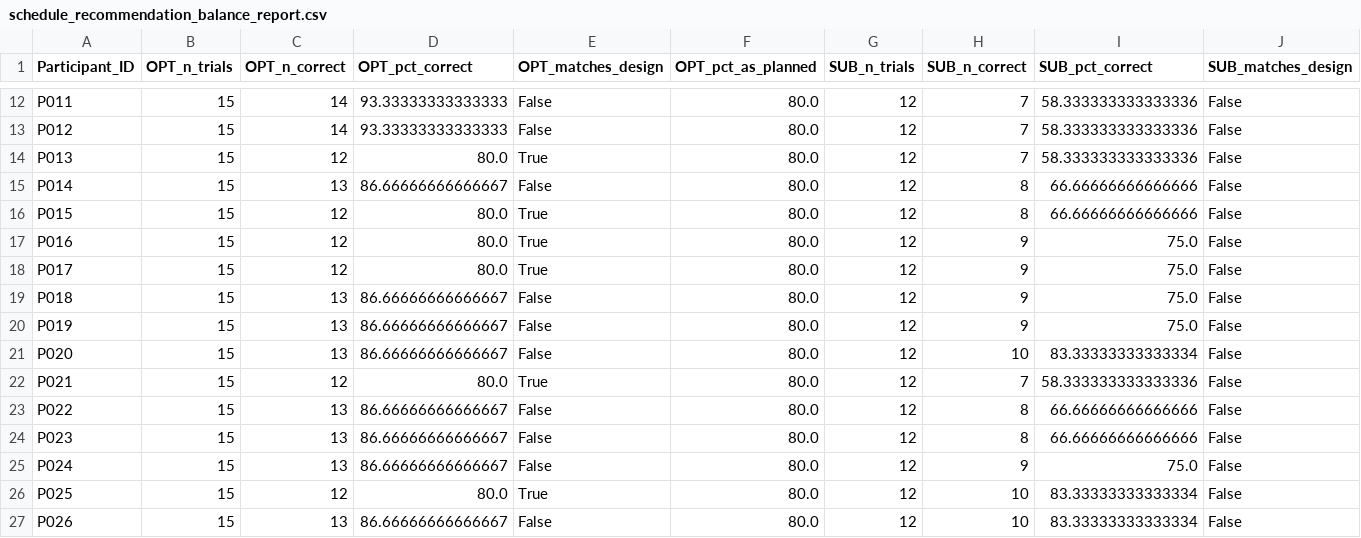
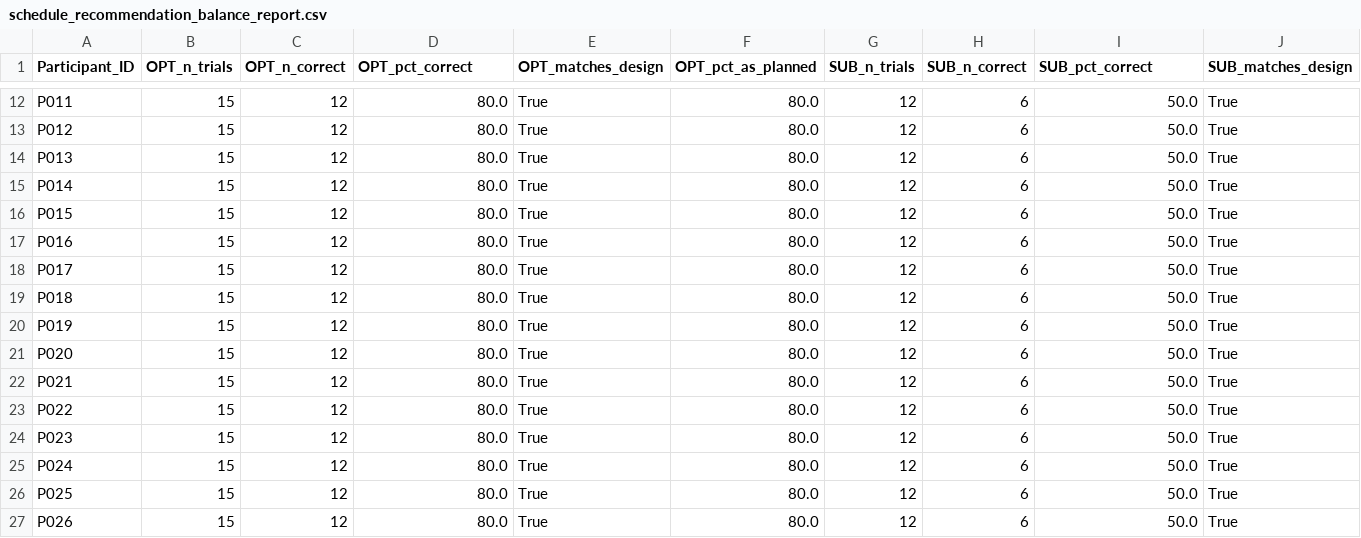
Before and after one commit to itzikmeir/RPS_VIS_WEB, a CSV file: Model_Ordered_experiment/schedule_recommendation_balance_report.csv, drawn as a sheet; only a part is shown, gaps mark what is left out; the diff covers the shown part only; the diff names each change by its address in the sheet, - before the commit and + after, or states it on an @@ line.

Commit message:
Remove unnecessary files: stale corrected.xlsx, its superseded outputs, and disposable test logs
Models_Experiment_Order_Expanded_corrected.xlsx was a stale schedule
snapshot (856 of 990 rows differ from the authoritative
Models_Experiment_Order_Expanded_V2.xlsx) still wired as the default
input for 3 analysis scripts. Repointed
compare_ai_accuracy_before_after.py, fix_raw_data_from_schedule.py,
and validate_schedule_recommendation_balance.py at V2, deleted the
stale file, and removed the schedule_recommendation_balance_*/
schedule_planned_vs_realized outputs it produced - replaced by fresh
V2-based regenerations under their original (non-suffixed) names, so
the redundant _V2-suffixed duplicates are also gone.

Also removes the 30 participants_log/P0*_log.json files (fast,
sub-second-per-trial QA/test runs, not real participant data) and a
stray redundant participants_log.zip backup.

```diff
--- a/Model_Ordered_experiment/schedule_recommendation_balance_report.csv
+++ b/Model_Ordered_experiment/schedule_recommendation_balance_report.csv
-C12:C13 (OPT_n_correct): 14
+C12:C13 (OPT_n_correct): 12
-D12:D13 (OPT_pct_correct): 93.33333333333333
+D12:D13 (OPT_pct_correct): 80.0
-E12:E13 (OPT_matches_design): False
+E12:E13 (OPT_matches_design): True
-H12:H14 (SUB_n_correct): 7
+H12:H14 (SUB_n_correct): 6
-I12:I14 (SUB_pct_correct): 58.333333333333336
+I12:I14 (SUB_pct_correct): 50.0
-J12:J27 (SUB_matches_design): False
+J12:J27 (SUB_matches_design): True
-C15 (OPT_n_correct): 13
+C15 (OPT_n_correct): 12
-D15 (OPT_pct_correct): 86.66666666666667
+D15 (OPT_pct_correct): 80.0
-E15 (OPT_matches_design): False
+E15 (OPT_matches_design): True
-H15:H16 (SUB_n_correct): 8
+H15:H16 (SUB_n_correct): 6
-I15:I16 (SUB_pct_correct): 66.66666666666666
+I15:I16 (SUB_pct_correct): 50.0
-H17:H20 (SUB_n_correct): 9
+H17:H20 (SUB_n_correct): 6
-I17:I20 (SUB_pct_correct): 75.0
+I17:I20 (SUB_pct_correct): 50.0
-C19:C21 (OPT_n_correct): 13
+C19:C21 (OPT_n_correct): 12
-D19:D21 (OPT_pct_correct): 86.66666666666667
+D19:D21 (OPT_pct_correct): 80.0
-E19:E21 (OPT_matches_design): False
+E19:E21 (OPT_matches_design): True
-H21 (SUB_n_correct): 10
+H21 (SUB_n_correct): 6
-I21 (SUB_pct_correct): 83.33333333333334
+I21 (SUB_pct_correct): 50.0
-H22 (SUB_n_correct): 7
+H22 (SUB_n_correct): 6
-I22 (SUB_pct_correct): 58.333333333333336
+I22 (SUB_pct_correct): 50.0
-C23:C25 (OPT_n_correct): 13
+C23:C25 (OPT_n_correct): 12
-D23:D25 (OPT_pct_correct): 86.66666666666667
+D23:D25 (OPT_pct_correct): 80.0
-E23:E25 (OPT_matches_design): False
+E23:E25 (OPT_matches_design): True
-H23:H24 (SUB_n_correct): 8
+H23:H24 (SUB_n_correct): 6
-I23:I24 (SUB_pct_correct): 66.66666666666666
+I23:I24 (SUB_pct_correct): 50.0
-H25 (SUB_n_correct): 9
+H25 (SUB_n_correct): 6
-I25 (SUB_pct_correct): 75.0
+I25 (SUB_pct_correct): 50.0
-H26:H27 (SUB_n_correct): 10
+H26:H27 (SUB_n_correct): 6
-I26:I27 (SUB_pct_correct): 83.33333333333334
+I26:I27 (SUB_pct_correct): 50.0
-C27 (OPT_n_correct): 13
+C27 (OPT_n_correct): 12
-D27 (OPT_pct_correct): 86.66666666666667
+D27 (OPT_pct_correct): 80.0
-E27 (OPT_matches_design): False
+E27 (OPT_matches_design): True
```
Also changed, not shown: 57 edited cells elsewhere in this file, 36 other files.
